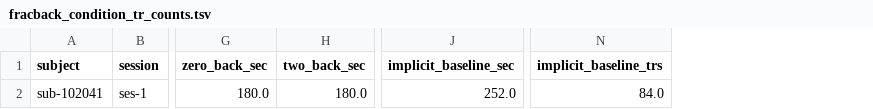
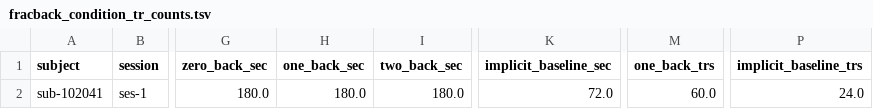
Before and after one commit to PennLINC/grmpy_opendata, a TSV file: analysis/task_glm/fracback_condition_tr_counts.tsv, drawn as a sheet; only a part is shown, gaps mark what is left out; addresses are those after the commit; the diff names each change by its address in the sheet, - before the commit and + after, or states it on an @@ line.

Commit message:
add oneback

```diff
--- a/analysis/task_glm/fracback_condition_tr_counts.tsv
+++ b/analysis/task_glm/fracback_condition_tr_counts.tsv
+column H (one_back_sec), row 2: 180.0
+column M (one_back_trs), row 2: 60.0
-K2 (implicit_baseline_sec): 252.0
+K2 (implicit_baseline_sec): 72.0
-P2 (implicit_baseline_trs): 84.0
+P2 (implicit_baseline_trs): 24.0
```
